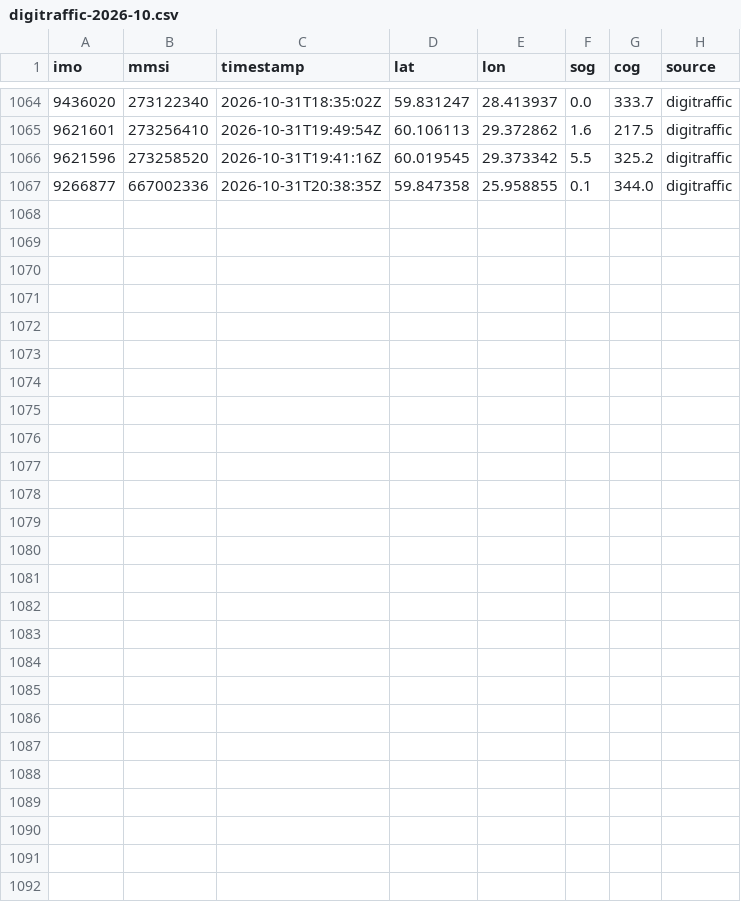
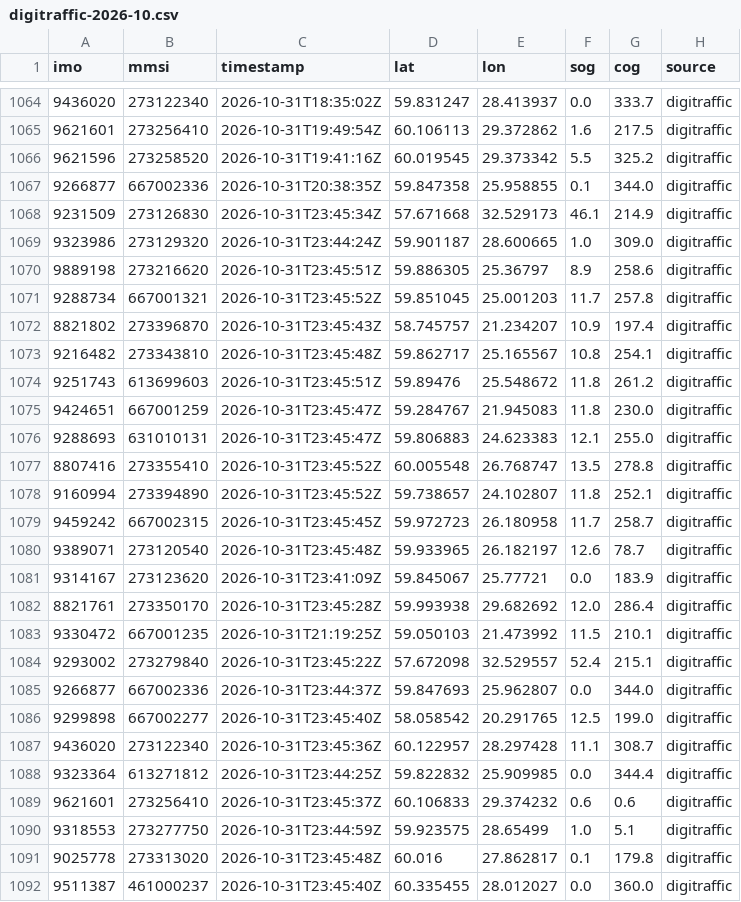
Before and after one commit to trishbailey/osint-gallery, a CSV file: ghost-fleet/data/positions/digitraffic-2026-10.csv, drawn as a sheet; only a part is shown, gaps mark what is left out.

```diff
--- a/ghost-fleet/data/positions/digitraffic-2026-10.csv
+++ b/ghost-fleet/data/positions/digitraffic-2026-10.csv
@@ -1067 +1067,26 @@ imo,mmsi,timestamp,lat,lon,sog,cog,source
 9266877,667002336,2026-10-31T20:38:35Z,59.847358,25.958855,0.1,344.0,digitraffic
+9231509,273126830,2026-10-31T23:45:34Z,57.671668,32.529173,46.1,214.9,digitraffic
+9323986,273129320,2026-10-31T23:44:24Z,59.901187,28.600665,1.0,309.0,digitraffic
+9889198,273216620,2026-10-31T23:45:51Z,59.886305,25.36797,8.9,258.6,digitraffic
+9288734,667001321,2026-10-31T23:45:52Z,59.851045,25.001203,11.7,257.8,digitraffic
+8821802,273396870,2026-10-31T23:45:43Z,58.745757,21.234207,10.9,197.4,digitraffic
+9216482,273343810,2026-10-31T23:45:48Z,59.862717,25.165567,10.8,254.1,digitraffic
+9251743,613699603,2026-10-31T23:45:51Z,59.89476,25.548672,11.8,261.2,digitraffic
+9424651,667001259,2026-10-31T23:45:47Z,59.284767,21.945083,11.8,230.0,digitraffic
+9288693,631010131,2026-10-31T23:45:47Z,59.806883,24.623383,12.1,255.0,digitraffic
+8807416,273355410,2026-10-31T23:45:52Z,60.005548,26.768747,13.5,278.8,digitraffic
+9160994,273394890,2026-10-31T23:45:52Z,59.738657,24.102807,11.8,252.1,digitraffic
+9459242,667002315,2026-10-31T23:45:45Z,59.972723,26.180958,11.7,258.7,digitraffic
+9389071,273120540,2026-10-31T23:45:48Z,59.933965,26.182197,12.6,78.7,digitraffic
+9314167,273123620,2026-10-31T23:41:09Z,59.845067,25.77721,0.0,183.9,digitraffic
+8821761,273350170,2026-10-31T23:45:28Z,59.993938,29.682692,12.0,286.4,digitraffic
+9330472,667001235,2026-10-31T21:19:25Z,59.050103,21.473992,11.5,210.1,digitraffic
+9293002,273279840,2026-10-31T23:45:22Z,57.672098,32.529557,52.4,215.1,digitraffic
+9266877,667002336,2026-10-31T23:44:37Z,59.847693,25.962807,0.0,344.0,digitraffic
+9299898,667002277,2026-10-31T23:45:40Z,58.058542,20.291765,12.5,199.0,digitraffic
+9436020,273122340,2026-10-31T23:45:36Z,60.122957,28.297428,11.1,308.7,digitraffic
+9323364,613271812,2026-10-31T23:44:25Z,59.822832,25.909985,0.0,344.4,digitraffic
+9621601,273256410,2026-10-31T23:45:37Z,60.106833,29.374232,0.6,0.6,digitraffic
+9318553,273277750,2026-10-31T23:44:59Z,59.923575,28.65499,1.0,5.1,digitraffic
+9025778,273313020,2026-10-31T23:45:48Z,60.016,27.862817,0.1,179.8,digitraffic
+9511387,461000237,2026-10-31T23:45:40Z,60.335455,28.012027,0.0,360.0,digitraffic
```
